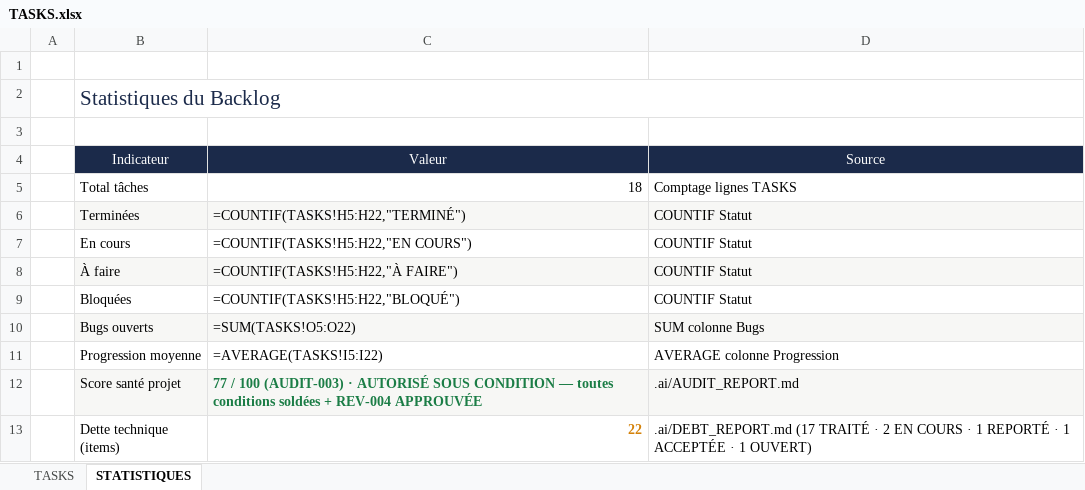
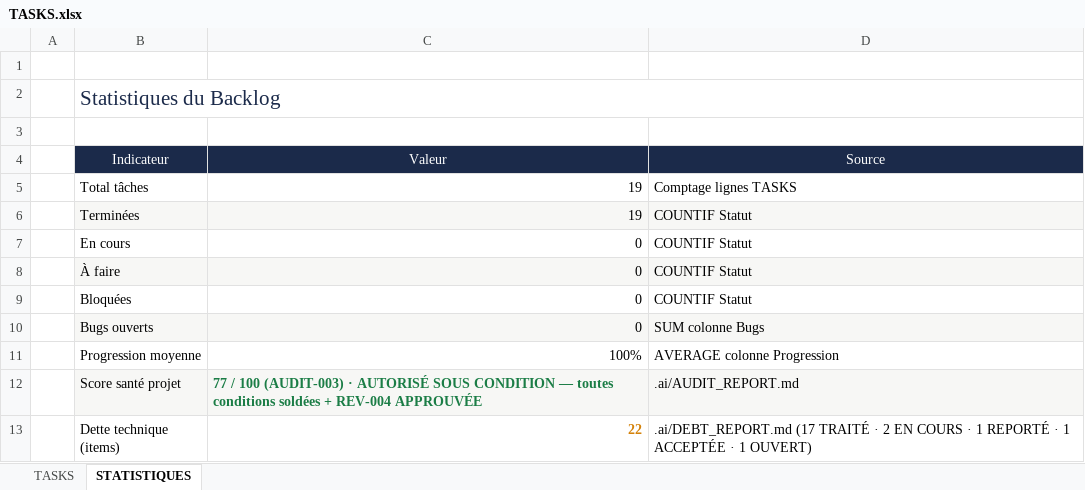
Before and after one commit to akoun-dev/devos, an Excel workbook: .ai/TASKS.xlsx, sheet STATISTIQUES, drawn as a sheet; values as stored, in another font and other column widths than the file's, no borders; formulas without a stored value are shown as written; the diff names each change by its address in the sheet, - before the commit and + after, or states it on an @@ line.

Commit message:
feat(ui-shell): espace de travail complet — sidebar, permissions, 12 vues (TASK-019)
- registre navigation central (17 destinations / 4 sections) + matrice
  permissions (canAccessView) — ADR-004 + ROLES_PERMISSIONS.md
- Prisma +Project +Note + Task.projectId (db:push) ; API v1.3 :
  projects CRUD, notes CRUD, activity, ai/chat (LLM serveur,
  rate-limité 10/5 min, zéro accès outillé aux données)
- shell adaptatif : sidebar desktop / tiroir mobile / bottom nav 5
  destinations ; 12 vues MVP sur données réelles ; 5 menus « Bientôt »
- TasksManager (531 l.) remplacé par form/card/badges découps (DEBT-017)
- E2E desktop+mobile : créations UI, smart views, IA en fr, 0 erreur
  console ; purge artefacts E2E ; lint 0, tsc 0 ; xlsx validate passed

```diff
--- a/.ai/TASKS.xlsx (sheet STATISTIQUES)
+++ b/.ai/TASKS.xlsx (sheet STATISTIQUES)
-C5 (Valeur): 18
+C5 (Valeur): 19
-C6 (Valeur): =COUNTIF(TASKS!H5:H22,"TERMINÉ")
+C6 (Valeur): 19
-C7 (Valeur): =COUNTIF(TASKS!H5:H22,"EN COURS")
+C7 (Valeur): 0
-C8 (Valeur): =COUNTIF(TASKS!H5:H22,"À FAIRE")
+C8 (Valeur): 0
-C9 (Valeur): =COUNTIF(TASKS!H5:H22,"BLOQUÉ")
+C9 (Valeur): 0
-C10 (Valeur): =SUM(TASKS!O5:O22)
+C10 (Valeur): 0
-C11 (Valeur): =AVERAGE(TASKS!I5:I22)
+C11 (Valeur): 100%
```
Also changed, not shown: sheet TASKS, 56 other files.
